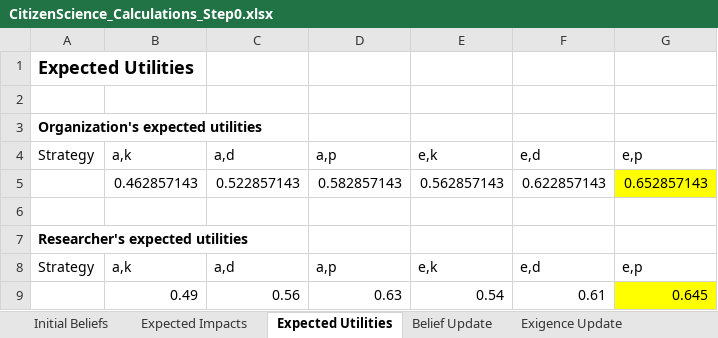
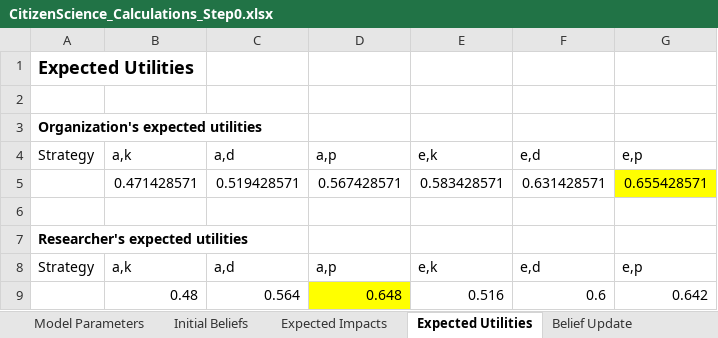
Before and after one commit to JustusHenke/CASSCO, an Excel workbook: simulations/CitizenScience_Calculations_Step0.xlsx, sheet Expected Utilities, drawn as a sheet; values as stored, in another font and other column widths than the file's, no borders; removed rows and columns are numbered as before the commit, all else as after; the diff names each change by its address in the sheet, - before the commit and + after, or states it on an @@ line.

```diff
--- a/simulations/CitizenScience_Calculations_Step0.xlsx (sheet Expected Utilities)
+++ b/simulations/CitizenScience_Calculations_Step0.xlsx (sheet Expected Utilities)
+sheet tab: Model Parameters
-row 5:  | 0.462857143 | 0.522857143 | 0.582857143 | 0.562857143 | 0.622857143 | 0.652857143
+row 5:  | 0.471428571 | 0.519428571 | 0.567428571 | 0.583428571 | 0.631428571 | 0.655428571
-row 9:  | 0.49 | 0.56 | 0.63 | 0.54 | 0.61 | 0.645
+row 9:  | 0.48 | 0.564 | 0.648 | 0.516 | 0.6 | 0.642
```
Also changed, not shown: sheet Belief Update, sheet Expected Impacts, sheet Exigence Update, simulations/CitizenScience_Calculations_Step10.xlsx, simulations/CitizenScience_Calculations_Step11.xlsx, 39 other files.
